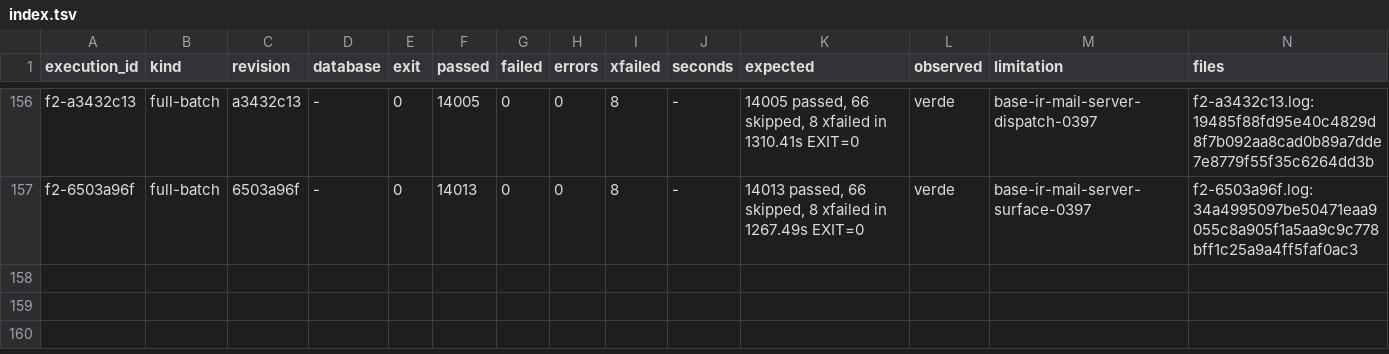
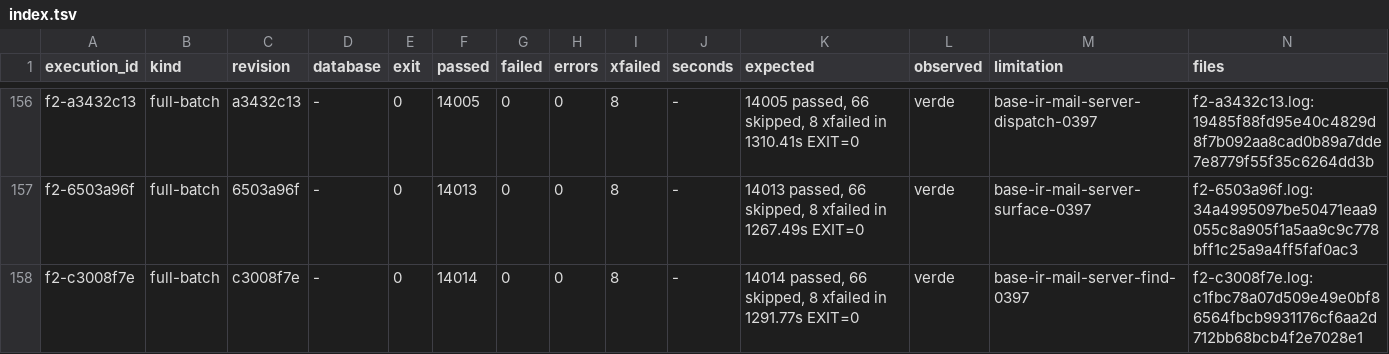
Before and after one commit to jcg-admin/kaupamex-api, a TSV file: scripts/workbench/orm-continuation-plan-20261103T095630/outputs/gates/index.tsv, drawn as a sheet; only a part is shown, gaps mark what is left out.

Commit message:
Settle step 4; design the mail extension chain
F2 on c3008f7e is green: 14014 passed, 66 skipped, 8 xfailed. The
unit base-ir-mail-server-find-0397 is settled.

The design now records step 5: the mail extension of ir.mail_server
depends on mail.template.mail_server_id and on the computed
res.users.outgoing_mail_server_id. Neither exists; mail.template is
not on BaseModel and misses 14 of 26 fields and all 34 methods, so
the order is the mail.template adoption, the mail res.users extension
and then the mail ir.mail_server extension.

```diff
--- a/scripts/workbench/orm-continuation-plan-20261103T095630/outputs/gates/index.tsv
+++ b/scripts/workbench/orm-continuation-plan-20261103T095630/outputs/gates/index.tsv
@@ -157 +157,2 @@ f2-a3432c13	full-batch	a3432c13	-	0	14005	0	0	8	-	14005 passed, 66 skipped, 8 xf
 f2-6503a96f	full-batch	6503a96f	-	0	14013	0	0	8	-	14013 passed, 66 skipped, 8 xfailed in 1267.49s EXIT=0	verde	base-ir-mail-server-surface-0397	f2-6503a96f.log:34a4995097be50471eaa9055c8a905f1a5aa9c9c778bff1c25a9a4ff5faf0ac3
+f2-c3008f7e	full-batch	c3008f7e	-	0	14014	0	0	8	-	14014 passed, 66 skipped, 8 xfailed in 1291.77s EXIT=0	verde	base-ir-mail-server-find-0397	f2-c3008f7e.log:c1fbc78a07d509e49e0bf86564fbcb9931176cf6aa2d712bb68bcb4f2e7028e1
```
Also changed, not shown: 4 other files.
